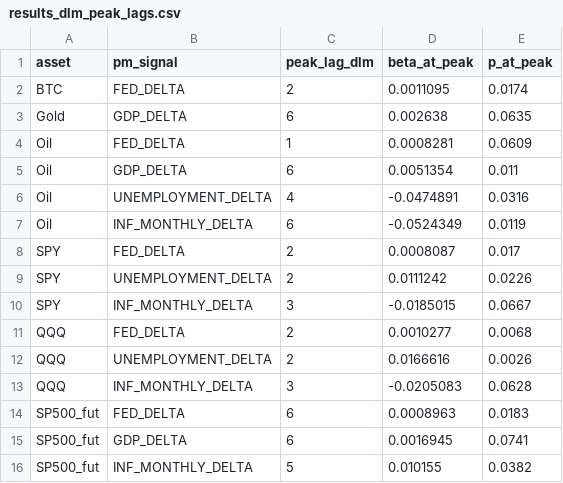
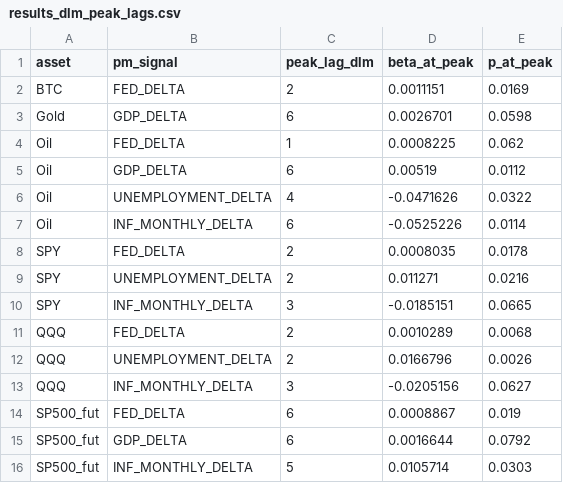
Before and after one commit to flyingduck0/ML_Seminar_Project, a CSV file: results/results_dlm_peak_lags.csv, drawn as a sheet.

```diff
--- a/results/results_dlm_peak_lags.csv
+++ b/results/results_dlm_peak_lags.csv
@@ -1,16 +1,16 @@
 asset,pm_signal,peak_lag_dlm,beta_at_peak,p_at_peak
-BTC,FED_DELTA,2,0.0011095,0.0174
-Gold,GDP_DELTA,6,0.002638,0.0635
-Oil,FED_DELTA,1,0.0008281,0.0609
-Oil,GDP_DELTA,6,0.0051354,0.011
-Oil,UNEMPLOYMENT_DELTA,4,-0.0474891,0.0316
-Oil,INF_MONTHLY_DELTA,6,-0.0524349,0.0119
-SPY,FED_DELTA,2,0.0008087,0.017
-SPY,UNEMPLOYMENT_DELTA,2,0.0111242,0.0226
-SPY,INF_MONTHLY_DELTA,3,-0.0185015,0.0667
-QQQ,FED_DELTA,2,0.0010277,0.0068
-QQQ,UNEMPLOYMENT_DELTA,2,0.0166616,0.0026
-QQQ,INF_MONTHLY_DELTA,3,-0.0205083,0.0628
-SP500_fut,FED_DELTA,6,0.0008963,0.0183
-SP500_fut,GDP_DELTA,6,0.0016945,0.0741
-SP500_fut,INF_MONTHLY_DELTA,5,0.010155,0.0382
+BTC,FED_DELTA,2,0.0011151,0.0169
+Gold,GDP_DELTA,6,0.0026701,0.0598
+Oil,FED_DELTA,1,0.0008225,0.062
+Oil,GDP_DELTA,6,0.00519,0.0112
+Oil,UNEMPLOYMENT_DELTA,4,-0.0471626,0.0322
+Oil,INF_MONTHLY_DELTA,6,-0.0525226,0.0114
+SPY,FED_DELTA,2,0.0008035,0.0178
+SPY,UNEMPLOYMENT_DELTA,2,0.011271,0.0216
+SPY,INF_MONTHLY_DELTA,3,-0.0185151,0.0665
+QQQ,FED_DELTA,2,0.0010289,0.0068
+QQQ,UNEMPLOYMENT_DELTA,2,0.0166796,0.0026
+QQQ,INF_MONTHLY_DELTA,3,-0.0205156,0.0627
+SP500_fut,FED_DELTA,6,0.0008867,0.019
+SP500_fut,GDP_DELTA,6,0.0016644,0.0792
+SP500_fut,INF_MONTHLY_DELTA,5,0.0105714,0.0303
```
Also changed, not shown: results/current_signals.csv, results/results_backtest.csv, 9 other files.
